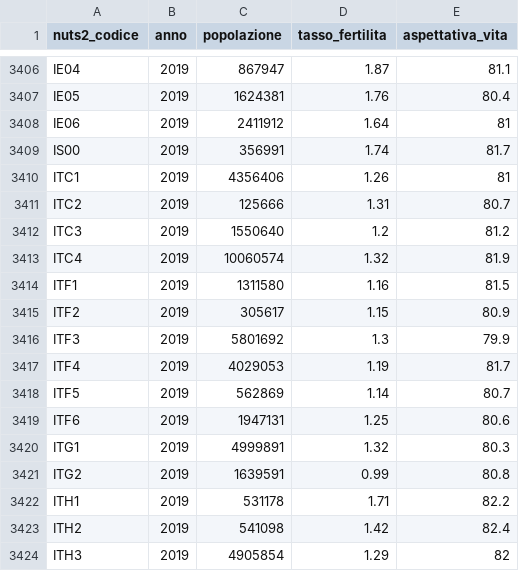
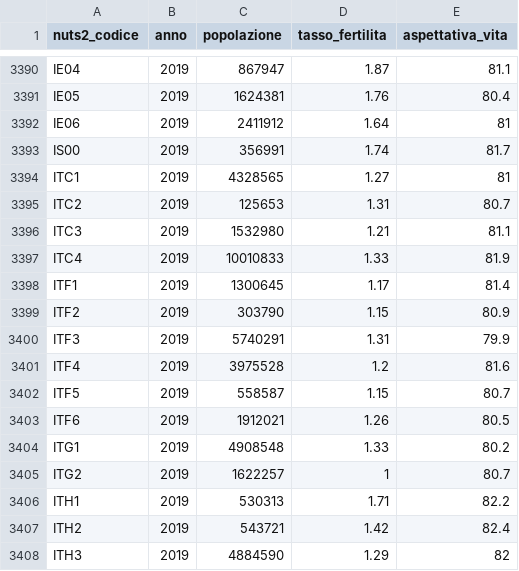
Before and after one commit to dataallaround/datasets, a CSV file: Popolazione EU 2020/demografia_eu.csv, drawn as a sheet; only a part is shown, gaps mark what is left out; the diff covers the shown part only.

```diff
--- a/Popolazione EU 2020/demografia_eu.csv
+++ b/Popolazione EU 2020/demografia_eu.csv
@@ -3409,16 +3393,16 @@
 "IS00","2019",356991,1.74,81.7
-"ITC1","2019",4356406,1.26,81
-"ITC2","2019",125666,1.31,80.7
-"ITC3","2019",1550640,1.2,81.2
-"ITC4","2019",10060574,1.32,81.9
-"ITF1","2019",1311580,1.16,81.5
-"ITF2","2019",305617,1.15,80.9
-"ITF3","2019",5801692,1.3,79.9
-"ITF4","2019",4029053,1.19,81.7
-"ITF5","2019",562869,1.14,80.7
-"ITF6","2019",1947131,1.25,80.6
-"ITG1","2019",4999891,1.32,80.3
-"ITG2","2019",1639591,0.99,80.8
-"ITH1","2019",531178,1.71,82.2
-"ITH2","2019",541098,1.42,82.4
-"ITH3","2019",4905854,1.29,82
+"ITC1","2019",4328565,1.27,81
+"ITC2","2019",125653,1.31,80.7
+"ITC3","2019",1532980,1.21,81.1
+"ITC4","2019",10010833,1.33,81.9
+"ITF1","2019",1300645,1.17,81.4
+"ITF2","2019",303790,1.15,80.9
+"ITF3","2019",5740291,1.31,79.9
+"ITF4","2019",3975528,1.2,81.6
+"ITF5","2019",558587,1.15,80.7
+"ITF6","2019",1912021,1.26,80.5
+"ITG1","2019",4908548,1.33,80.2
+"ITG2","2019",1622257,1,80.7
+"ITH1","2019",530313,1.71,82.2
+"ITH2","2019",543721,1.42,82.4
+"ITH3","2019",4884590,1.29,82
```
Also changed, not shown: 16 removed rows and 13 edited cells elsewhere in this file, Population EU 2020/demography_eu.csv, 6 other files.
